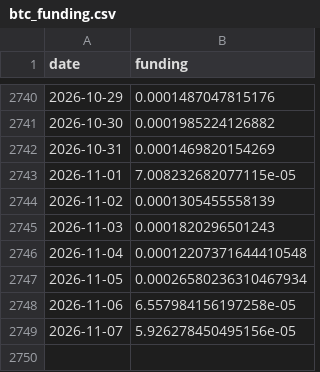
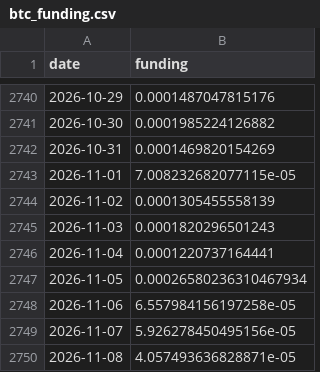
Before and after one commit to Mattepoli94/signals-platform, a CSV file: data/radar/btc_funding.csv, drawn as a sheet; only a part is shown, gaps mark what is left out.

Commit message:
Data and signals: btc run 2026-11-09 01:34 UTC

```diff
--- a/data/radar/btc_funding.csv
+++ b/data/radar/btc_funding.csv
@@ -2745,3 +2745,3 @@ date,funding
 2026-11-03,0.0001820296501243
-2026-11-04,0.00012207371644410548
+2026-11-04,0.0001220737164441
 2026-11-05,0.00026580236310467934
@@ -2749 +2749,2 @@ date,funding
 2026-11-07,5.926278450495156e-05
+2026-11-08,4.057493636828871e-05
```
Also changed, not shown: data/prices/EQQQ.csv, data/prices/QQQ.csv, 21 other files.
